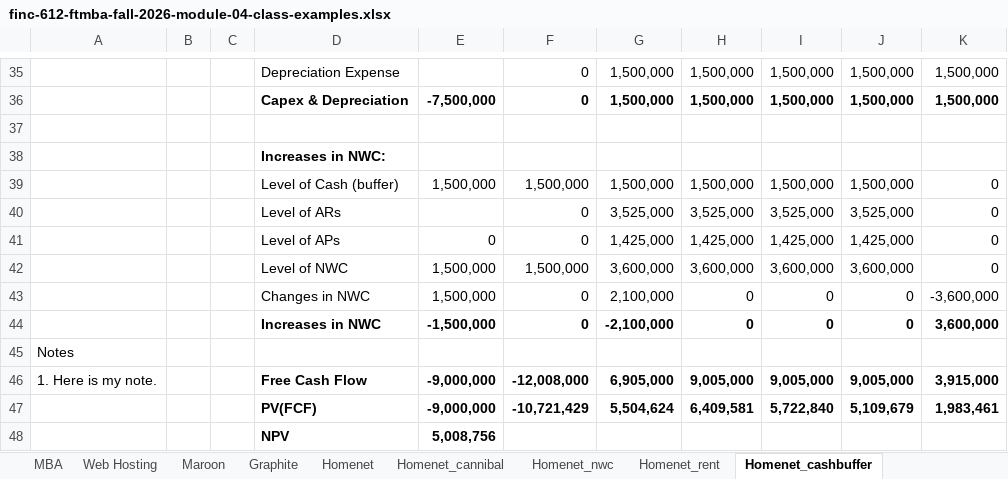
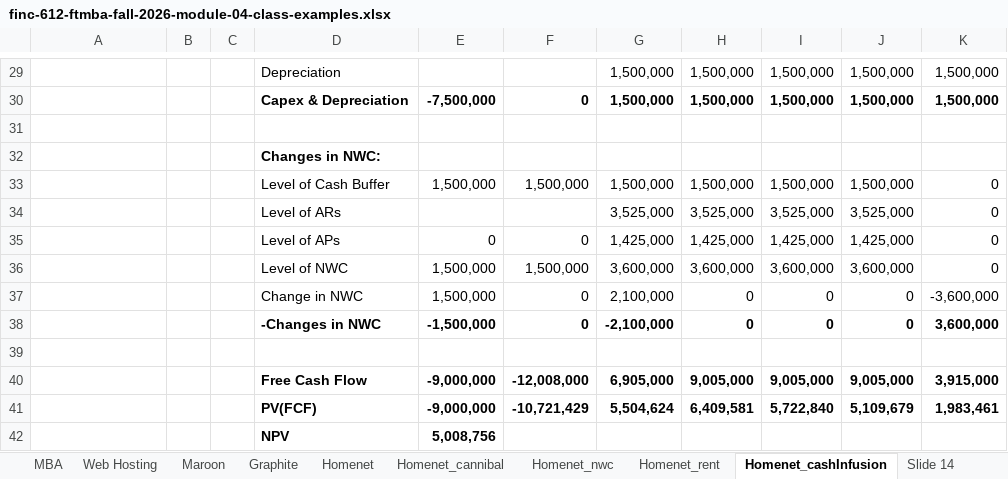
Before and after one commit to boonebowles/boonebowles.github.io, an Excel workbook: assets/class-materials/finc-612-ftmba-fall-2026-module-04-class-examples.xlsx, sheet Homenet_cashInfusion, drawn as a sheet; only a part is shown, gaps mark what is left out; values as stored, in another font and other column widths than the file's, no borders; 1 other sheet too large or unreadable and not compared; addresses are those after the commit; the diff covers the shown part only; the diff names each change by its address in the sheet, - before the commit and + after, or states it on an @@ line.

```diff
--- a/assets/class-materials/finc-612-ftmba-fall-2026-module-04-class-examples.xlsx (sheet Homenet_cashInfusion)
+++ b/assets/class-materials/finc-612-ftmba-fall-2026-module-04-class-examples.xlsx (sheet Homenet_cashInfusion)
-sheet tab: Homenet_cashbuffer
+sheet tab: Homenet_cashInfusion
+sheet tab: Slide 14
-D29: Depreciation Expense
+D29: Depreciation
-F29: 0
+F29: (empty)
-D32: Increases in NWC:
+D32: Changes in NWC:
-D33: Level of Cash (buffer)
+D33: Level of Cash Buffer
-F34: 0
+F34: (empty)
-D37: Changes in NWC
+D37: Change in NWC
-D38: Increases in NWC
+D38: -Changes in NWC
-A39: Notes
+A39: (empty)
-A40: 1. Here is my note.
+A40: (empty)
```
Also changed, not shown: 6 removed rows and 23 edited cells elsewhere in this sheet, sheet Homenet_rent, sheet Homenet_nwc, sheet Homenet_cannibal, sheet Homenet, other sheet tabs, formulas that keep their value, charts or pictures, 5 other files.
